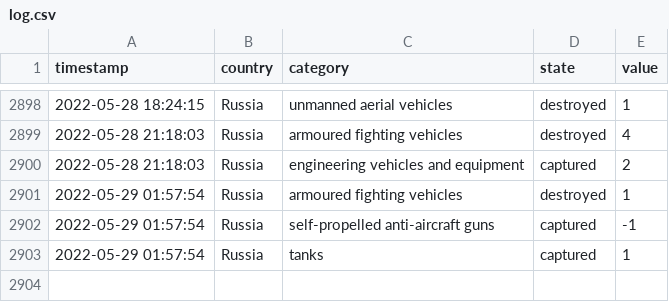
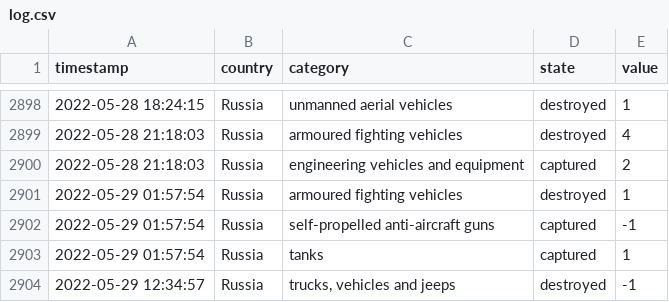
Before and after one commit to mauforonda/ukraine, a CSV file: log.csv, drawn as a sheet; only a part is shown, gaps mark what is left out.

```diff
--- a/log.csv
+++ b/log.csv
@@ -2903 +2903,2 @@ timestamp,country,category,state,value
 2022-05-29 01:57:54,Russia,tanks,captured,1
+2022-05-29 12:34:57,Russia,"trucks, vehicles and jeeps",destroyed,-1
```
Also changed, not shown: reports.csv, summary.csv.
